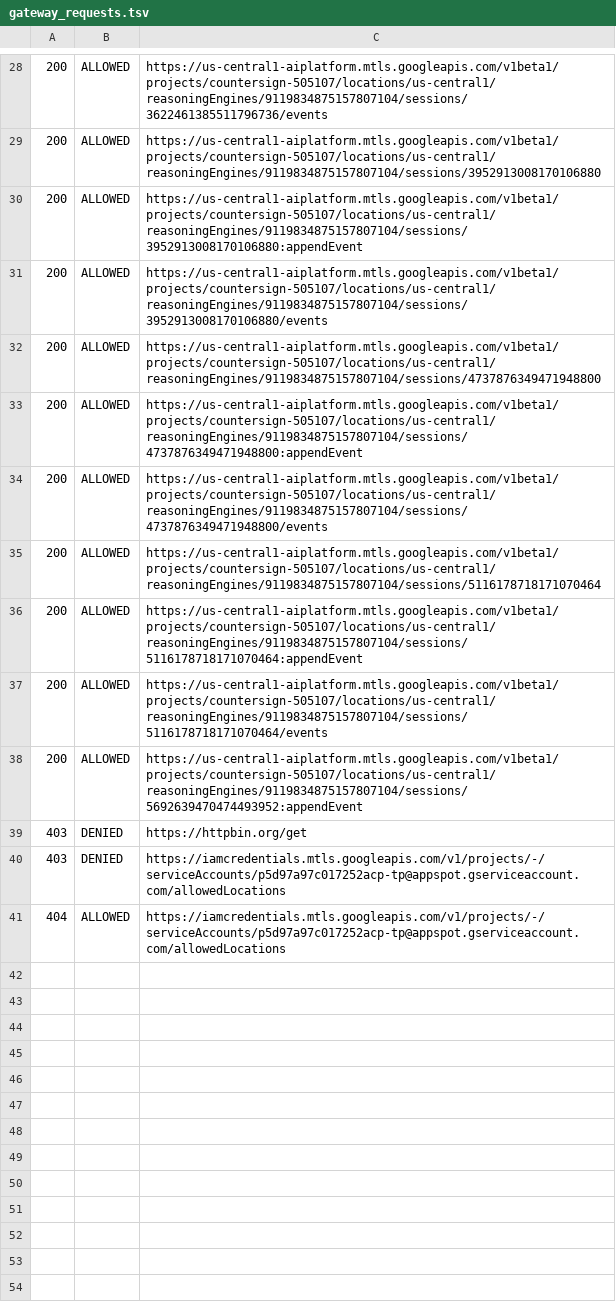
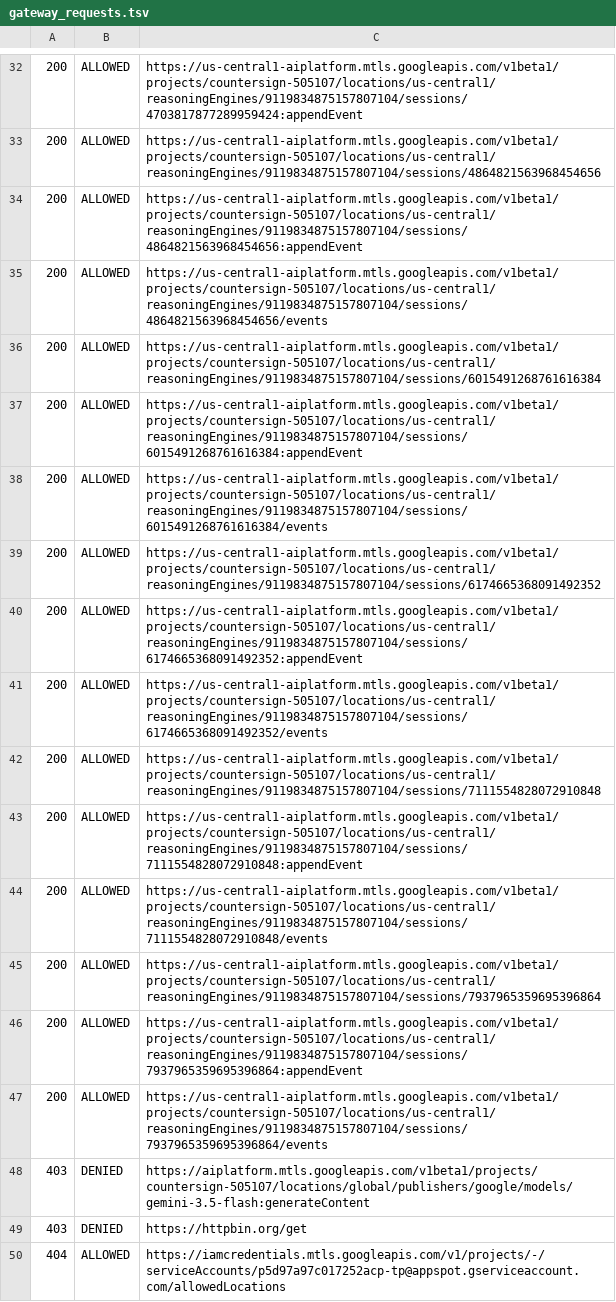
Before and after one commit to omkardongre/Countersign, a TSV file: infra/geap/evidence/gateway_requests.tsv, drawn as a sheet; only a part is shown, gaps mark what is left out; the diff covers the shown part only.

Commit message:
Extend governance gate to cover Model Armor enforcement
- Add two checks: a benign prompt must pass Model Armor, an injection
  -style prompt must be blocked with 403 before the model runs
- Make the failOpen assertion extension-aware: fail only if the IAP
  identity/egress extension has failOpen=true; Model Armor is allowed
  failOpen=true by design and is checked separately for presence
- Rename check labels 4/7..7/7 to 4/9..9/9 and update the summary
  checklist to 9 entries
- Refresh captured evidence and document both proven CONTENT_AUTHZ
  and REQUEST_AUTHZ extensions, the failOpen asymmetry, and the
  extension policy budget (2 of 4 slots used) in README

```diff
--- a/infra/geap/evidence/gateway_requests.tsv
+++ b/infra/geap/evidence/gateway_requests.tsv
@@ -28,14 +32,19 @@
-200	ALLOWED	https://us-central1-aiplatform.mtls.googleapis.com/v1beta1/projects/countersign-505107/locations/us-central1/reasoningEngines/9119834875157807104/sessions/3622461385511796736/events
-200	ALLOWED	https://us-central1-aiplatform.mtls.googleapis.com/v1beta1/projects/countersign-505107/locations/us-central1/reasoningEngines/9119834875157807104/sessions/3952913008170106880
-200	ALLOWED	https://us-central1-aiplatform.mtls.googleapis.com/v1beta1/projects/countersign-505107/locations/us-central1/reasoningEngines/9119834875157807104/sessions/3952913008170106880:appendEvent
-200	ALLOWED	https://us-central1-aiplatform.mtls.googleapis.com/v1beta1/projects/countersign-505107/locations/us-central1/reasoningEngines/9119834875157807104/sessions/3952913008170106880/events
-200	ALLOWED	https://us-central1-aiplatform.mtls.googleapis.com/v1beta1/projects/countersign-505107/locations/us-central1/reasoningEngines/9119834875157807104/sessions/4737876349471948800
-200	ALLOWED	https://us-central1-aiplatform.mtls.googleapis.com/v1beta1/projects/countersign-505107/locations/us-central1/reasoningEngines/9119834875157807104/sessions/4737876349471948800:appendEvent
-200	ALLOWED	https://us-central1-aiplatform.mtls.googleapis.com/v1beta1/projects/countersign-505107/locations/us-central1/reasoningEngines/9119834875157807104/sessions/4737876349471948800/events
-200	ALLOWED	https://us-central1-aiplatform.mtls.googleapis.com/v1beta1/projects/countersign-505107/locations/us-central1/reasoningEngines/9119834875157807104/sessions/5116178718171070464
-200	ALLOWED	https://us-central1-aiplatform.mtls.googleapis.com/v1beta1/projects/countersign-505107/locations/us-central1/reasoningEngines/9119834875157807104/sessions/5116178718171070464:appendEvent
-200	ALLOWED	https://us-central1-aiplatform.mtls.googleapis.com/v1beta1/projects/countersign-505107/locations/us-central1/reasoningEngines/9119834875157807104/sessions/5116178718171070464/events
-200	ALLOWED	https://us-central1-aiplatform.mtls.googleapis.com/v1beta1/projects/countersign-505107/locations/us-central1/reasoningEngines/9119834875157807104/sessions/5692639470474493952:appendEvent
+200	ALLOWED	https://us-central1-aiplatform.mtls.googleapis.com/v1beta1/projects/countersign-505107/locations/us-central1/reasoningEngines/9119834875157807104/sessions/4703817877289959424:appendEvent
+200	ALLOWED	https://us-central1-aiplatform.mtls.googleapis.com/v1beta1/projects/countersign-505107/locations/us-central1/reasoningEngines/9119834875157807104/sessions/4864821563968454656
+200	ALLOWED	https://us-central1-aiplatform.mtls.googleapis.com/v1beta1/projects/countersign-505107/locations/us-central1/reasoningEngines/9119834875157807104/sessions/4864821563968454656:appendEvent
+200	ALLOWED	https://us-central1-aiplatform.mtls.googleapis.com/v1beta1/projects/countersign-505107/locations/us-central1/reasoningEngines/9119834875157807104/sessions/4864821563968454656/events
+200	ALLOWED	https://us-central1-aiplatform.mtls.googleapis.com/v1beta1/projects/countersign-505107/locations/us-central1/reasoningEngines/9119834875157807104/sessions/6015491268761616384
+200	ALLOWED	https://us-central1-aiplatform.mtls.googleapis.com/v1beta1/projects/countersign-505107/locations/us-central1/reasoningEngines/9119834875157807104/sessions/6015491268761616384:appendEvent
+200	ALLOWED	https://us-central1-aiplatform.mtls.googleapis.com/v1beta1/projects/countersign-505107/locations/us-central1/reasoningEngines/9119834875157807104/sessions/6015491268761616384/events
+200	ALLOWED	https://us-central1-aiplatform.mtls.googleapis.com/v1beta1/projects/countersign-505107/locations/us-central1/reasoningEngines/9119834875157807104/sessions/6174665368091492352
+200	ALLOWED	https://us-central1-aiplatform.mtls.googleapis.com/v1beta1/projects/countersign-505107/locations/us-central1/reasoningEngines/9119834875157807104/sessions/6174665368091492352:appendEvent
+200	ALLOWED	https://us-central1-aiplatform.mtls.googleapis.com/v1beta1/projects/countersign-505107/locations/us-central1/reasoningEngines/9119834875157807104/sessions/6174665368091492352/events
+200	ALLOWED	https://us-central1-aiplatform.mtls.googleapis.com/v1beta1/projects/countersign-505107/locations/us-central1/reasoningEngines/9119834875157807104/sessions/7111554828072910848
+200	ALLOWED	https://us-central1-aiplatform.mtls.googleapis.com/v1beta1/projects/countersign-505107/locations/us-central1/reasoningEngines/9119834875157807104/sessions/7111554828072910848:appendEvent
+200	ALLOWED	https://us-central1-aiplatform.mtls.googleapis.com/v1beta1/projects/countersign-505107/locations/us-central1/reasoningEngines/9119834875157807104/sessions/7111554828072910848/events
+200	ALLOWED	https://us-central1-aiplatform.mtls.googleapis.com/v1beta1/projects/countersign-505107/locations/us-central1/reasoningEngines/9119834875157807104/sessions/7937965359695396864
+200	ALLOWED	https://us-central1-aiplatform.mtls.googleapis.com/v1beta1/projects/countersign-505107/locations/us-central1/reasoningEngines/9119834875157807104/sessions/7937965359695396864:appendEvent
+200	ALLOWED	https://us-central1-aiplatform.mtls.googleapis.com/v1beta1/projects/countersign-505107/locations/us-central1/reasoningEngines/9119834875157807104/sessions/7937965359695396864/events
+403	DENIED	https://aiplatform.mtls.googleapis.com/v1beta1/projects/countersign-505107/locations/global/publishers/google/models/gemini-3.5-flash:generateContent
 403	DENIED	https://httpbin.org/get
-403	DENIED	https://iamcredentials.mtls.googleapis.com/v1/projects/-/serviceAccounts/p5d97a97c017252acp-tp@appspot.gserviceaccount.com/allowedLocations
 404	ALLOWED	https://iamcredentials.mtls.googleapis.com/v1/projects/-/serviceAccounts/p5d97a97c017252acp-tp@appspot.gserviceaccount.com/allowedLocations
```
Also changed, not shown: 4 added rows and 23 edited cells elsewhere in this file, infra/geap/evidence/iap_egress_decisions.tsv, 8 other files.
